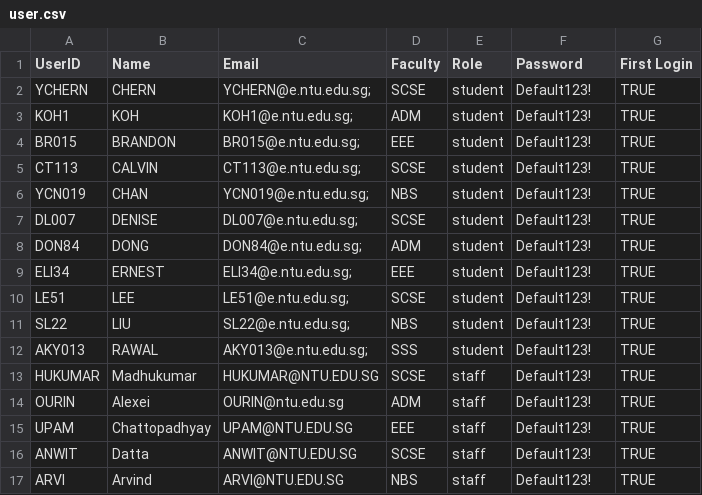
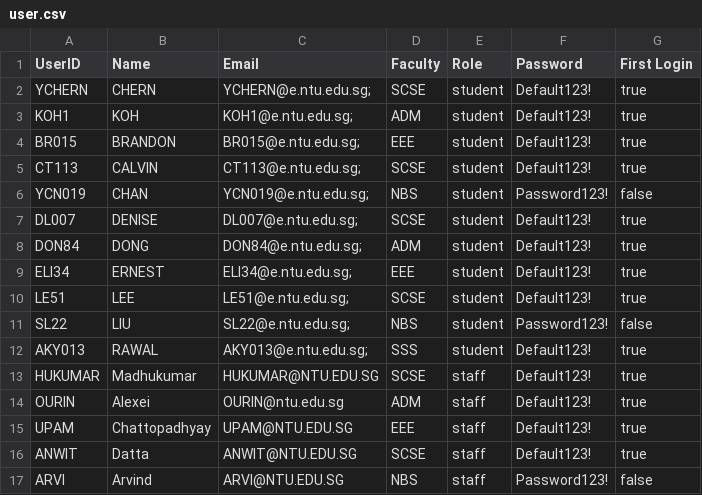
Before and after one commit to zhihaohong52/Camp-Application-and-Management-System, a CSV file: camp_application_and_management_system/data/sample/user.csv, drawn as a sheet.

```diff
--- a/camp_application_and_management_system/data/sample/user.csv
+++ b/camp_application_and_management_system/data/sample/user.csv
@@ -1,17 +1,17 @@
 UserID,Name,Email,Faculty,Role,Password,First Login
-YCHERN,CHERN ,YCHERN@e.ntu.edu.sg;,SCSE,student,Default123!,TRUE
-KOH1,KOH ,KOH1@e.ntu.edu.sg;,ADM,student,Default123!,TRUE
-BR015,BRANDON ,BR015@e.ntu.edu.sg;,EEE,student,Default123!,TRUE
-CT113,CALVIN ,CT113@e.ntu.edu.sg;,SCSE,student,Default123!,TRUE
-YCN019,CHAN,YCN019@e.ntu.edu.sg;,NBS,student,Default123!,TRUE
-DL007,DENISE,DL007@e.ntu.edu.sg;,SCSE,student,Default123!,TRUE
-DON84,DONG,DON84@e.ntu.edu.sg;,ADM,student,Default123!,TRUE
-ELI34,ERNEST,ELI34@e.ntu.edu.sg;,EEE,student,Default123!,TRUE
-LE51,LEE ,LE51@e.ntu.edu.sg;,SCSE,student,Default123!,TRUE
-SL22,LIU ,SL22@e.ntu.edu.sg;,NBS,student,Default123!,TRUE
-AKY013,RAWAL,AKY013@e.ntu.edu.sg;,SSS,student,Default123!,TRUE
-HUKUMAR,Madhukumar,HUKUMAR@NTU.EDU.SG,SCSE,staff,Default123!,TRUE
-OURIN,Alexei ,OURIN@ntu.edu.sg,ADM,staff,Default123!,TRUE
-UPAM,Chattopadhyay,UPAM@NTU.EDU.SG,EEE,staff,Default123!,TRUE
-ANWIT,Datta,ANWIT@NTU.EDU.SG,SCSE,staff,Default123!,TRUE
-ARVI,Arvind ,ARVI@NTU.EDU.SG,NBS,staff,Default123!,TRUE
+YCHERN,CHERN ,YCHERN@e.ntu.edu.sg;,SCSE,student,Default123!,true
+KOH1,KOH ,KOH1@e.ntu.edu.sg;,ADM,student,Default123!,true
+BR015,BRANDON ,BR015@e.ntu.edu.sg;,EEE,student,Default123!,true
+CT113,CALVIN ,CT113@e.ntu.edu.sg;,SCSE,student,Default123!,true
+YCN019,CHAN,YCN019@e.ntu.edu.sg;,NBS,student,Password123!,false
+DL007,DENISE,DL007@e.ntu.edu.sg;,SCSE,student,Default123!,true
+DON84,DONG,DON84@e.ntu.edu.sg;,ADM,student,Default123!,true
+ELI34,ERNEST,ELI34@e.ntu.edu.sg;,EEE,student,Default123!,true
+LE51,LEE ,LE51@e.ntu.edu.sg;,SCSE,student,Default123!,true
+SL22,LIU ,SL22@e.ntu.edu.sg;,NBS,student,Password123!,false
+AKY013,RAWAL,AKY013@e.ntu.edu.sg;,SSS,student,Default123!,true
+HUKUMAR,Madhukumar,HUKUMAR@NTU.EDU.SG,SCSE,staff,Default123!,true
+OURIN,Alexei ,OURIN@ntu.edu.sg,ADM,staff,Default123!,true
+UPAM,Chattopadhyay,UPAM@NTU.EDU.SG,EEE,staff,Default123!,true
+ANWIT,Datta,ANWIT@NTU.EDU.SG,SCSE,staff,Default123!,true
+ARVI,Arvind ,ARVI@NTU.EDU.SG,NBS,staff,Password123!,false
```
Also changed, not shown: 42 other files.
